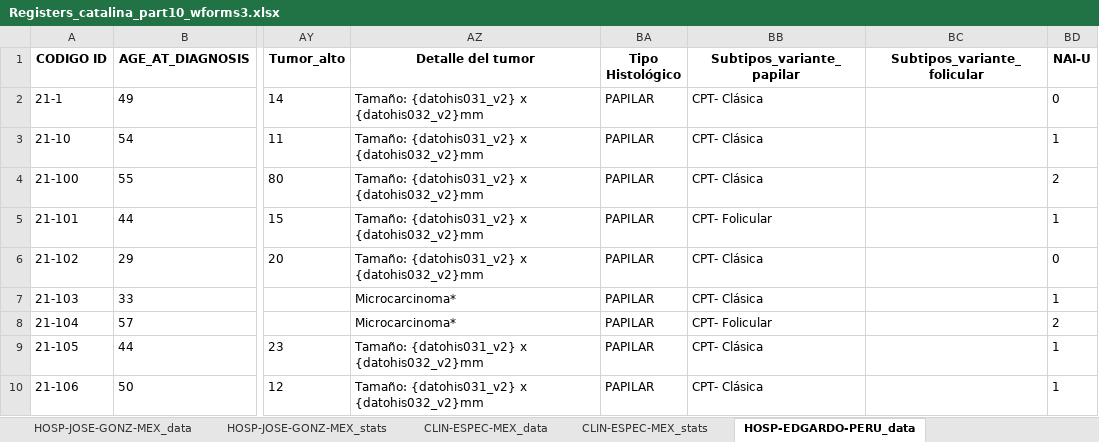
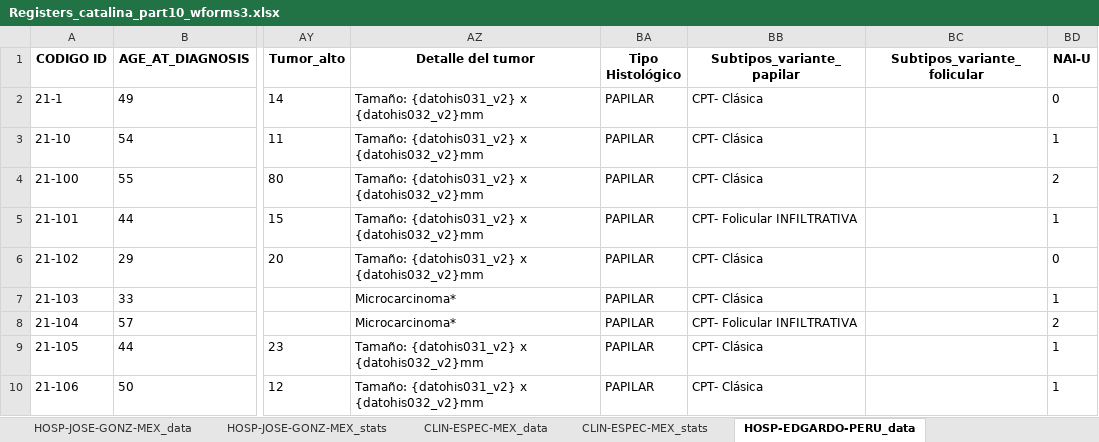
Before and after one commit to NotLui5/CATALINA_PROJECT, an Excel workbook: data_extracted/Registers_catalina_part10_wforms3.xlsx, sheet HOSP-EDGARDO-PERU_data, drawn as a sheet; only a part is shown, gaps mark what is left out; values as stored, in another font and other column widths than the file's, no borders; the diff covers the shown part only; the diff names each change by its address in the sheet, - before the commit and + after, or states it on an @@ line.

Commit message:
Changes data base

```diff
--- a/data_extracted/Registers_catalina_part10_wforms3.xlsx (sheet HOSP-EDGARDO-PERU_data)
+++ b/data_extracted/Registers_catalina_part10_wforms3.xlsx (sheet HOSP-EDGARDO-PERU_data)
-BB5 (Subtipos_variante_papilar): CPT- Folicular
+BB5 (Subtipos_variante_papilar): CPT- Folicular INFILTRATIVA
-BB8 (Subtipos_variante_papilar): CPT- Folicular
+BB8 (Subtipos_variante_papilar): CPT- Folicular INFILTRATIVA
```
Also changed, not shown: 2 added rows and 25 edited cells elsewhere in this sheet, sheet HOSP-AMBATO_data, sheet SOLCA-UIO_data, sheet SOLCA-CUE_data, sheet HOSP-AMBATO_stats, sheet SOLCA-UIO_stats, sheet HOSP-EDGARDO-PERU_stats, 10 more sheets, code_book/Libro de codigos redcap.xlsx, 5 other files.
